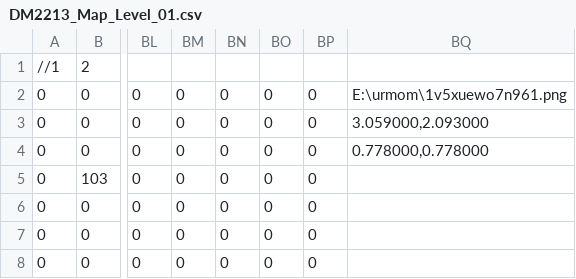
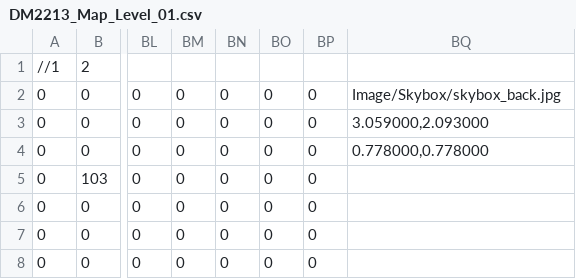
Before and after one commit to OpticalLuck/Team-11-Studio-Project-3, a CSV file: App/Maps/DM2213_Map_Level_01.csv, drawn as a sheet; only a part is shown, gaps mark what is left out; the diff names each change by its address in the sheet, - before the commit and + after, or states it on an @@ line.

```diff
--- a/App/Maps/DM2213_Map_Level_01.csv
+++ b/App/Maps/DM2213_Map_Level_01.csv
-BQ2: E:\urmom\1v5xuewo7n961.png
+BQ2: Image/Skybox/skybox_back.jpg
```
Also changed, not shown: 2 other files.
